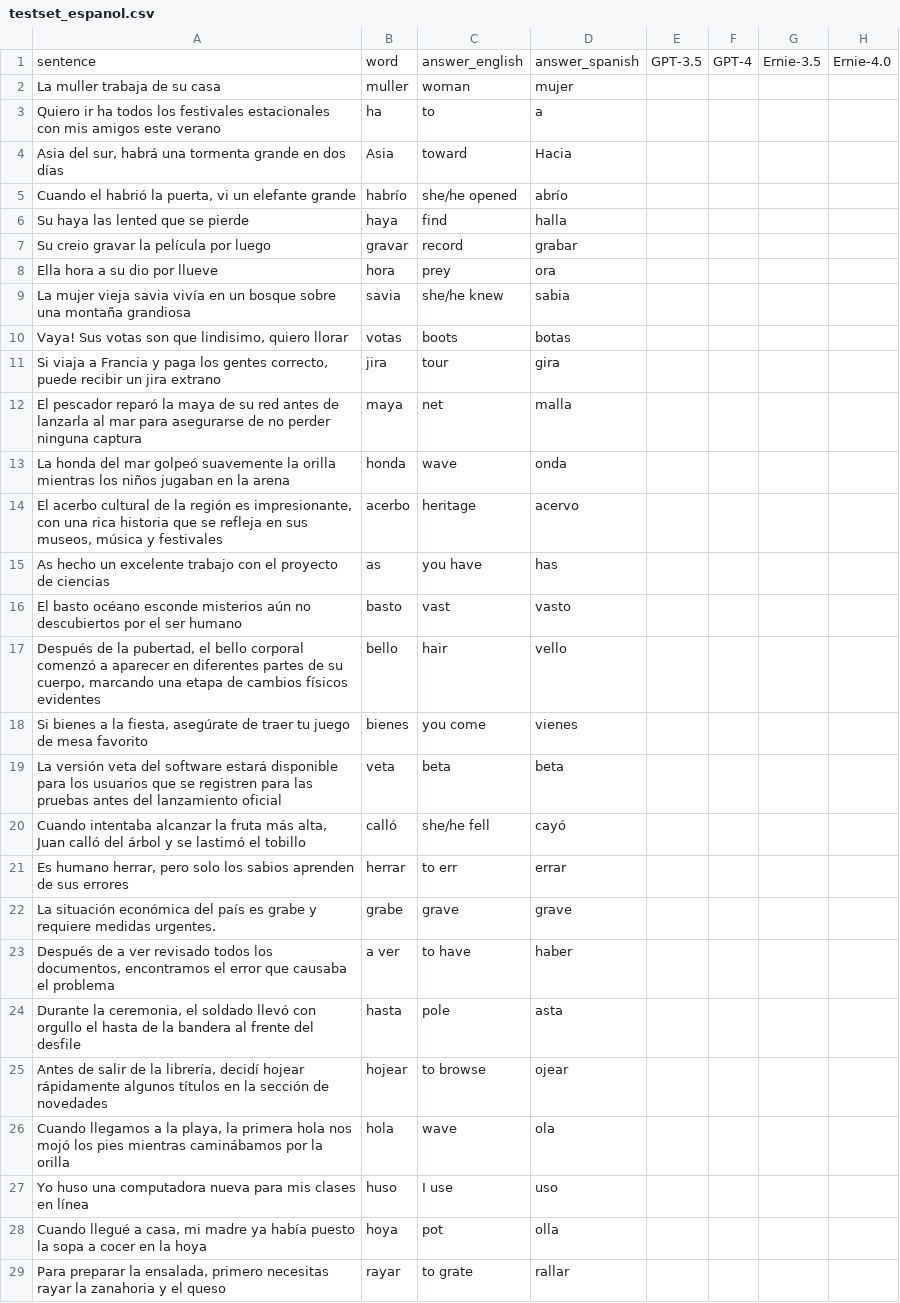
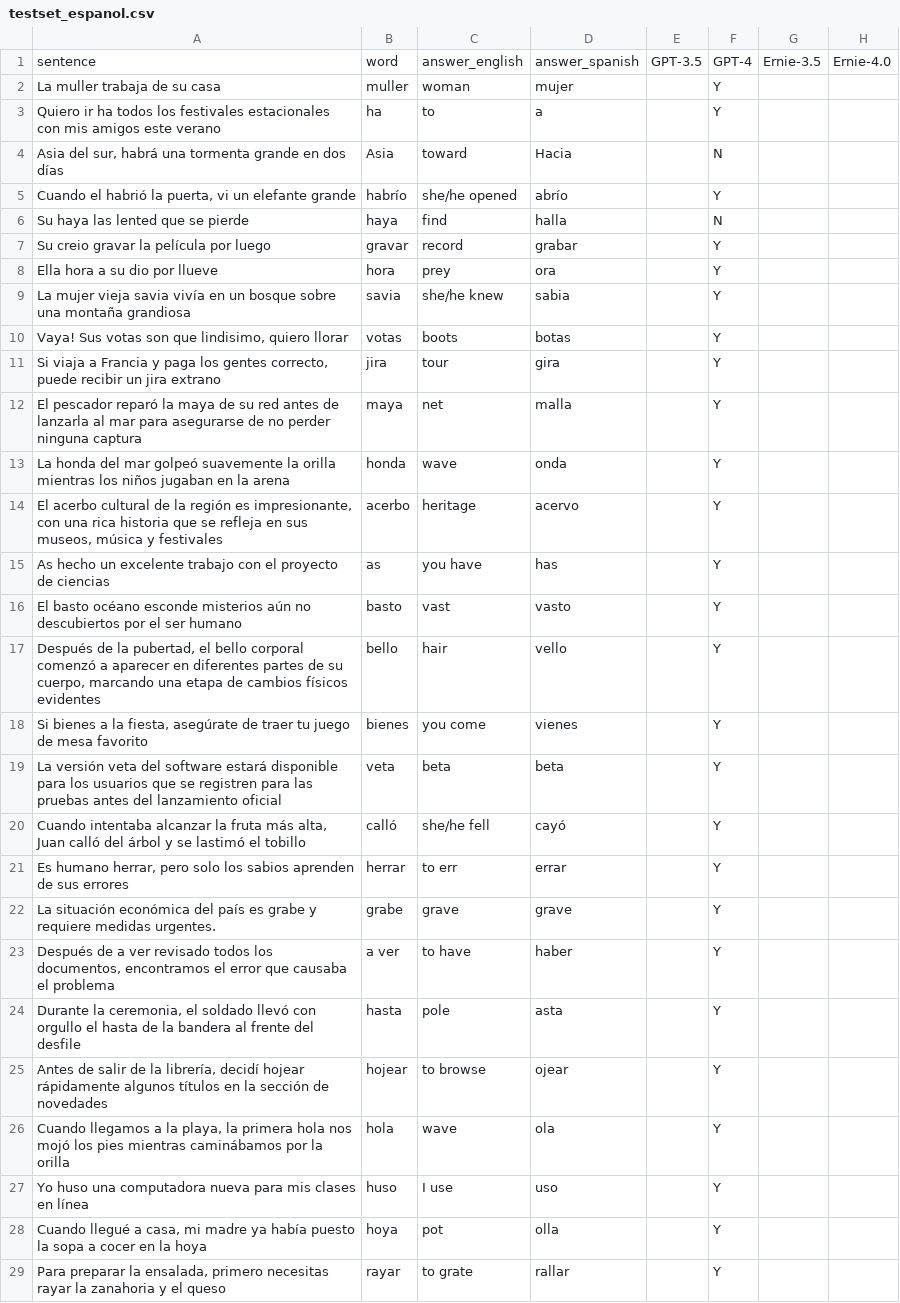
Before and after one commit to LNQ1997/CPSC532V-project, a CSV file: testset_espanol.csv, drawn as a sheet; only a part is shown; the diff covers the shown part only.

```diff
--- a/testset_espanol.csv
+++ b/testset_espanol.csv
@@ -1,29 +1,29 @@
 sentence,word,answer_english,answer_spanish,GPT-3.5,GPT-4,Ernie-3.5,Ernie-4.0
-La muller trabaja de su casa,muller,woman,mujer,,,,
-Quiero ir ha todos los festivales estacionales con mis amigos este verano,ha,to,a,,,,
-"Asia del sur, habrá una tormenta grande en dos días",Asia,toward,Hacia,,,,
-"Cuando el habrió la puerta, vi un elefante grande",habrío,she/he opened,abrío,,,,
-Su haya las lented  que se pierde,haya,find,halla,,,,
-Su creio gravar la película por luego,gravar,record,grabar,,,,
-Ella hora a su dio por llueve,hora,prey,ora,,,,
-La mujer vieja savia vivía en un bosque sobre una montaña grandiosa,savia,she/he knew,sabia,,,,
-"Vaya! Sus votas son que lindisimo, quiero llorar",votas,boots,botas,,,,
-"Si viaja a Francia y paga los gentes correcto, puede recibir un jira extrano",jira,tour,gira,,,,
-El pescador reparó la maya de su red antes de lanzarla al mar para asegurarse de no perder ninguna captura,maya,net,malla,,,,
-La honda del mar golpeó suavemente la orilla mientras los niños jugaban en la arena,honda,wave,onda,,,,
-"El acerbo cultural de la región es impresionante, con una rica historia que se refleja en sus museos, música y festivales",acerbo,heritage,acervo,,,,
-As hecho un excelente trabajo con el proyecto de ciencias,as,you have,has,,,,
-El basto océano esconde misterios aún no descubiertos por el ser humano,basto,vast,vasto,,,,
-"Después de la pubertad, el bello corporal comenzó a aparecer en diferentes partes de su cuerpo, marcando una etapa de cambios físicos evidentes",bello,hair,vello,,,,
-"Si bienes a la fiesta, asegúrate de traer tu juego de mesa favorito",bienes,you come,vienes,,,,
-La versión veta del software estará disponible para los usuarios que se registren para las pruebas antes del lanzamiento oficial,veta,beta,beta,,,,
-"Cuando intentaba alcanzar la fruta más alta, Juan calló del árbol y se lastimó el tobillo",calló,she/he fell,cayó,,,,
-"Es humano herrar, pero solo los sabios aprenden de sus errores",herrar,to err,errar,,,,
-La situación económica del país es grabe y requiere medidas urgentes.,grabe,grave,grave,,,,
-"Después de a ver revisado todos los documentos, encontramos el error que causaba el problema",a ver,to have,haber,,,,
-"Durante la ceremonia, el soldado llevó con orgullo el hasta de la bandera al frente del desfile",hasta,pole,asta,,,,
-"Antes de salir de la librería, decidí hojear rápidamente algunos títulos en la sección de novedades",hojear,to browse,ojear,,,,
-"Cuando llegamos a la playa, la primera hola nos mojó los pies mientras caminábamos por la orilla",hola,wave,ola,,,,
-Yo huso una computadora nueva para mis clases en línea,huso,I use,uso,,,,
-"Cuando llegué a casa, mi madre ya había puesto la sopa a cocer en la hoya",hoya,pot,olla,,,,
-"Para preparar la ensalada, primero necesitas rayar la zanahoria y el queso",rayar,to grate,rallar,,,,
+La muller trabaja de su casa,muller,woman,mujer,,Y,,
+Quiero ir ha todos los festivales estacionales con mis amigos este verano,ha,to,a,,Y,,
+"Asia del sur, habrá una tormenta grande en dos días",Asia,toward,Hacia,,N,,
+"Cuando el habrió la puerta, vi un elefante grande",habrío,she/he opened,abrío,,Y,,
+Su haya las lented  que se pierde,haya,find,halla,,N,,
+Su creio gravar la película por luego,gravar,record,grabar,,Y,,
+Ella hora a su dio por llueve,hora,prey,ora,,Y,,
+La mujer vieja savia vivía en un bosque sobre una montaña grandiosa,savia,she/he knew,sabia,,Y,,
+"Vaya! Sus votas son que lindisimo, quiero llorar",votas,boots,botas,,Y,,
+"Si viaja a Francia y paga los gentes correcto, puede recibir un jira extrano",jira,tour,gira,,Y,,
+El pescador reparó la maya de su red antes de lanzarla al mar para asegurarse de no perder ninguna captura,maya,net,malla,,Y,,
+La honda del mar golpeó suavemente la orilla mientras los niños jugaban en la arena,honda,wave,onda,,Y,,
+"El acerbo cultural de la región es impresionante, con una rica historia que se refleja en sus museos, música y festivales",acerbo,heritage,acervo,,Y,,
+As hecho un excelente trabajo con el proyecto de ciencias,as,you have,has,,Y,,
+El basto océano esconde misterios aún no descubiertos por el ser humano,basto,vast,vasto,,Y,,
+"Después de la pubertad, el bello corporal comenzó a aparecer en diferentes partes de su cuerpo, marcando una etapa de cambios físicos evidentes",bello,hair,vello,,Y,,
+"Si bienes a la fiesta, asegúrate de traer tu juego de mesa favorito",bienes,you come,vienes,,Y,,
+La versión veta del software estará disponible para los usuarios que se registren para las pruebas antes del lanzamiento oficial,veta,beta,beta,,Y,,
+"Cuando intentaba alcanzar la fruta más alta, Juan calló del árbol y se lastimó el tobillo",calló,she/he fell,cayó,,Y,,
+"Es humano herrar, pero solo los sabios aprenden de sus errores",herrar,to err,errar,,Y,,
+La situación económica del país es grabe y requiere medidas urgentes.,grabe,grave,grave,,Y,,
+"Después de a ver revisado todos los documentos, encontramos el error que causaba el problema",a ver,to have,haber,,Y,,
+"Durante la ceremonia, el soldado llevó con orgullo el hasta de la bandera al frente del desfile",hasta,pole,asta,,Y,,
+"Antes de salir de la librería, decidí hojear rápidamente algunos títulos en la sección de novedades",hojear,to browse,ojear,,Y,,
+"Cuando llegamos a la playa, la primera hola nos mojó los pies mientras caminábamos por la orilla",hola,wave,ola,,Y,,
+Yo huso una computadora nueva para mis clases en línea,huso,I use,uso,,Y,,
+"Cuando llegué a casa, mi madre ya había puesto la sopa a cocer en la hoya",hoya,pot,olla,,Y,,
+"Para preparar la ensalada, primero necesitas rayar la zanahoria y el queso",rayar,to grate,rallar,,Y,,
```
Also changed, not shown: 11 edited cells elsewhere in this file, 1 other file.
